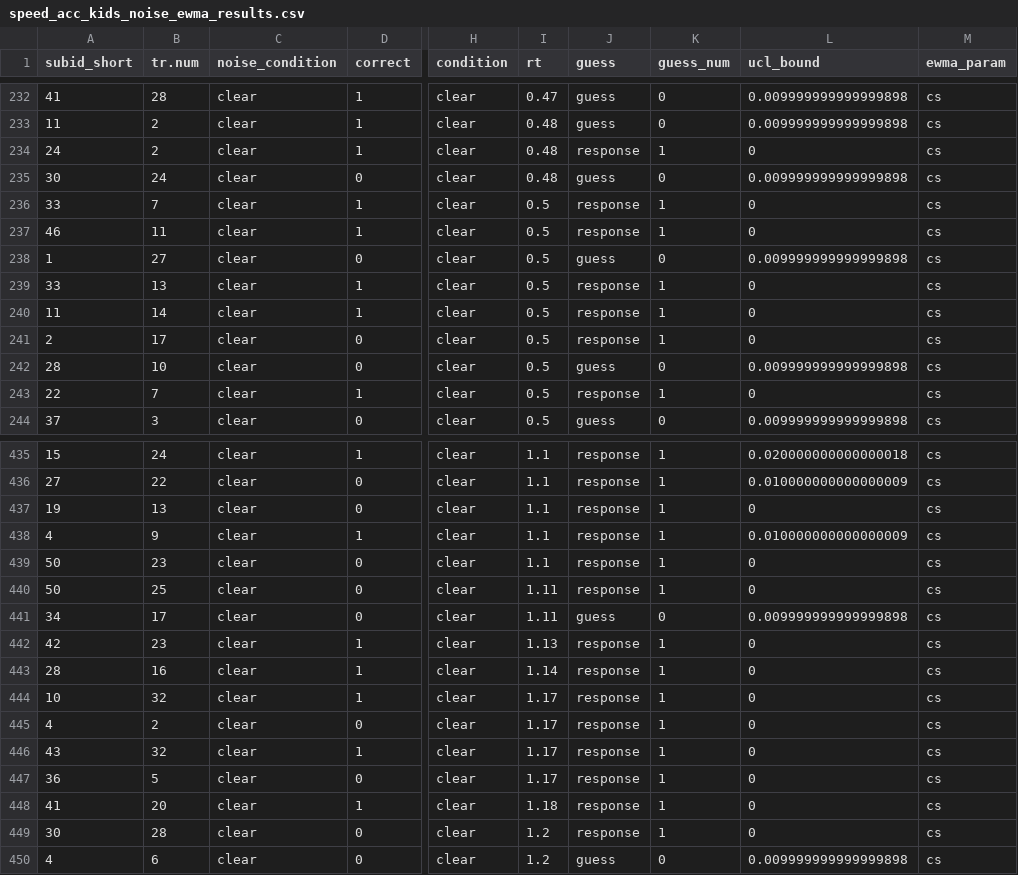
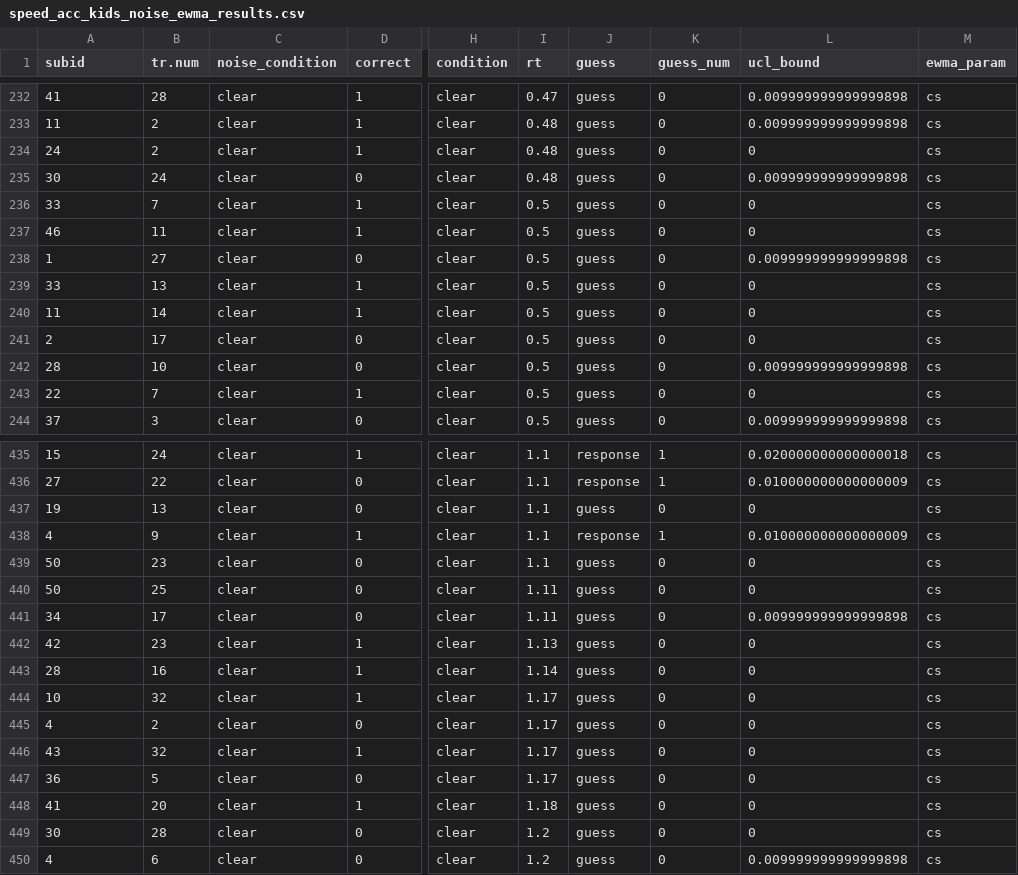
Before and after one commit to kemacdonald/speed-acc, a CSV file: data/3_final_merged_data/ewma_output/speed_acc_kids_noise_ewma_results.csv, drawn as a sheet; only a part is shown, gaps mark what is left out; the diff covers the shown part only; the diff names each change by its address in the sheet, - before the commit and + after, or states it on an @@ line.

Commit message:
fit ewma model to new data

```diff
--- a/data/3_final_merged_data/ewma_output/speed_acc_kids_noise_ewma_results.csv
+++ b/data/3_final_merged_data/ewma_output/speed_acc_kids_noise_ewma_results.csv
-A1: subid_short
+A1: subid
-J234 (guess): response
+J234 (guess): guess
-K234 (guess_num): 1
+K234 (guess_num): 0
-J236:J237 (guess): response
+J236:J237 (guess): guess
-K236:K237 (guess_num): 1
+K236:K237 (guess_num): 0
-J239:J241 (guess): response
+J239:J241 (guess): guess
-K239:K241 (guess_num): 1
+K239:K241 (guess_num): 0
-J243 (guess): response
+J243 (guess): guess
-K243 (guess_num): 1
+K243 (guess_num): 0
-J437 (guess): response
+J437 (guess): guess
-K437 (guess_num): 1
+K437 (guess_num): 0
-J439:J440 (guess): response
+J439:J440 (guess): guess
-K439:K440 (guess_num): 1
+K439:K440 (guess_num): 0
-J442:J449 (guess): response
+J442:J449 (guess): guess
-K442:K449 (guess_num): 1
+K442:K449 (guess_num): 0
```
Also changed, not shown: 116 edited cells elsewhere in this file, data/3_final_merged_data/ewma_output/speed_acc_adult_text_ewma_results.csv, data/3_final_merged_data/ewma_output/speed_acc_kids_gaze_ewma_results.csv, 20 other files.
